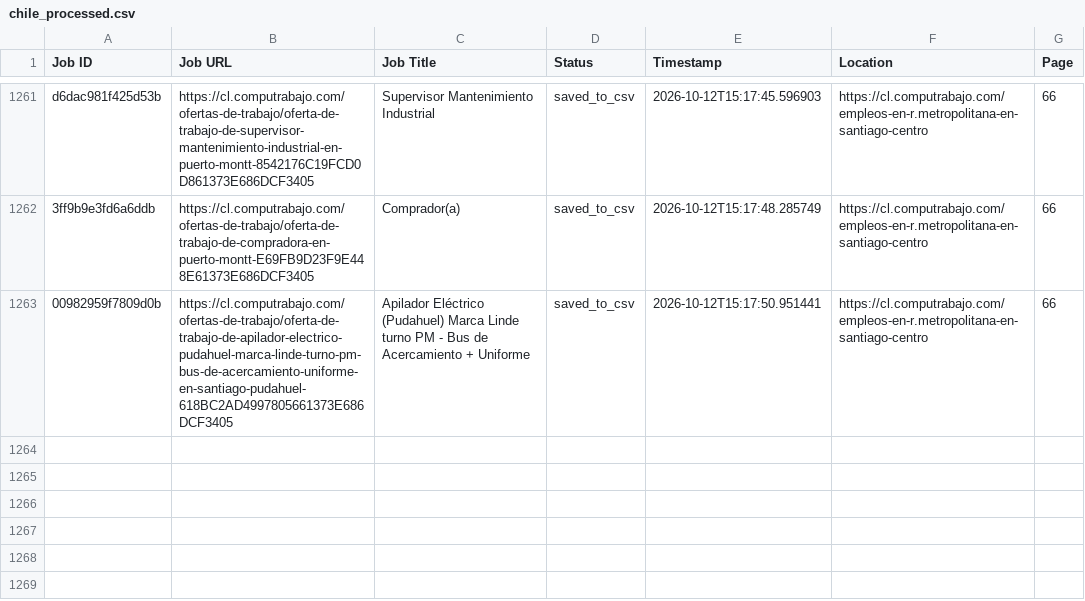
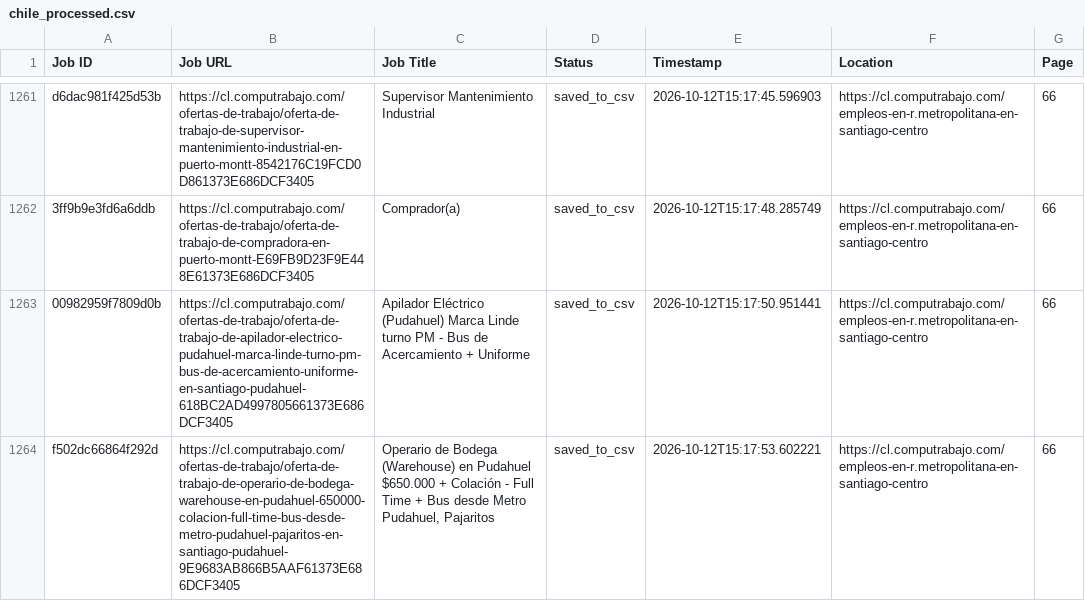
Before and after one commit to liliankason/computrabajo_chile_scraper, a CSV file: chile_processed.csv, drawn as a sheet; only a part is shown, gaps mark what is left out; the diff names each change by its address in the sheet, - before the commit and + after, or states it on an @@ line.

```diff
--- a/chile_processed.csv
+++ b/chile_processed.csv
+row 1264: f502dc66864f292d | https://cl.computrabajo.com/ofertas-de-trabajo/oferta-de-trabajo-de-operario-de-bodega-warehouse-en-pudahuel-650000-colacion-full-time-bus-desde-metro-pudahuel-pajaritos-en-santiago-pudahuel-9E9683AB866B5AAF61373E686DCF3405 | Operario de Bodega (Warehouse) en Pudahuel $650.000 + Colación - Full Time + Bus desde Metro Pudahuel, Pajaritos | saved_to_csv | 2026-10-12T15:17:53.602221 | https://cl.computrabajo.com/empleos-en-r.metropolitana-en-santiago-centro | 66
```
Also changed, not shown: 2 other files.
